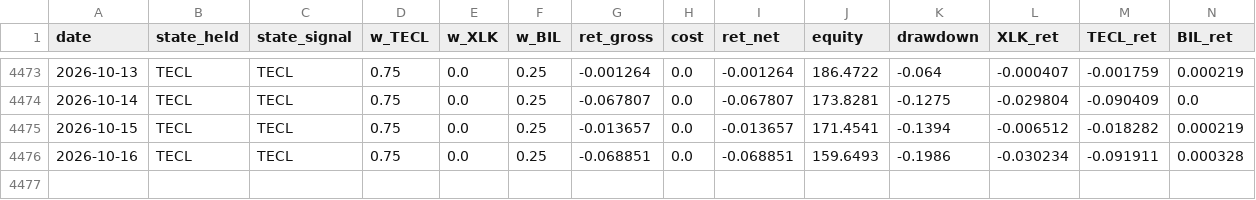
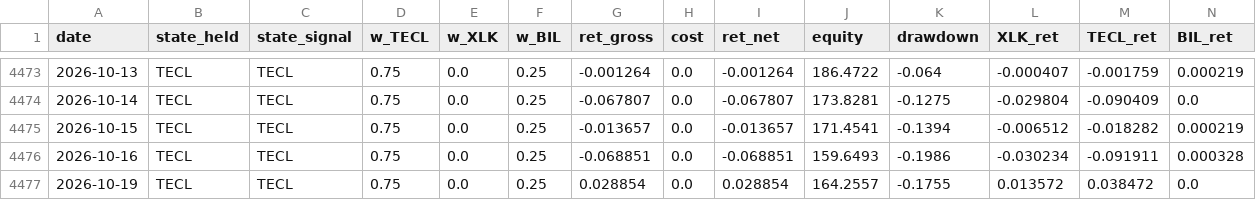
Before and after one commit to dampiermike/TECL_XLK_BIL_timing, a CSV file: results/equity_curve.csv, drawn as a sheet; only a part is shown, gaps mark what is left out.

Commit message:
Daily data update — 2026-10-19

```diff
--- a/results/equity_curve.csv
+++ b/results/equity_curve.csv
@@ -4476 +4476,2 @@ date,state_held,state_signal,w_TECL,w_XLK,w_BIL,ret_gross,cost,ret_net,equity,dr
 2026-10-16,TECL,TECL,0.75,0.0,0.25,-0.068851,0.0,-0.068851,159.6493,-0.1986,-0.030234,-0.091911,0.000328
+2026-10-19,TECL,TECL,0.75,0.0,0.25,0.028854,0.0,0.028854,164.2557,-0.1755,0.013572,0.038472,0.0
```
Also changed, not shown: results/trades.csv, 11 other files.
